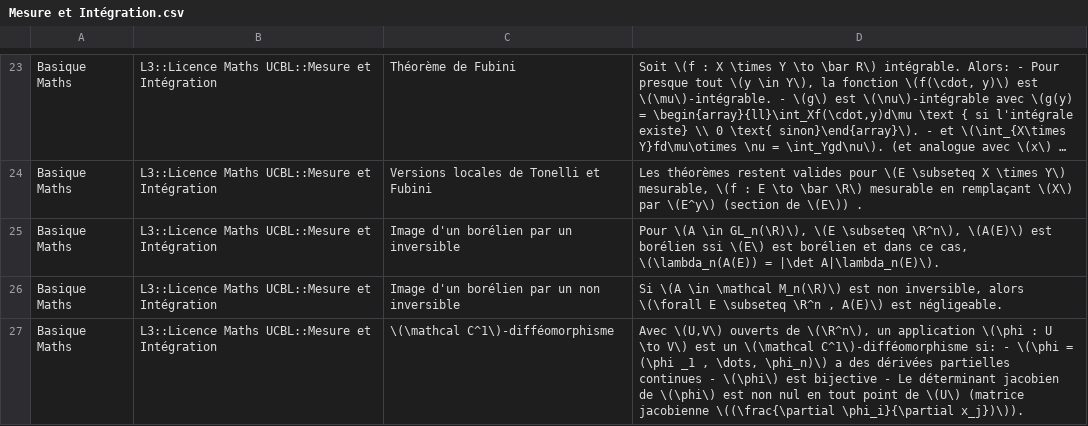
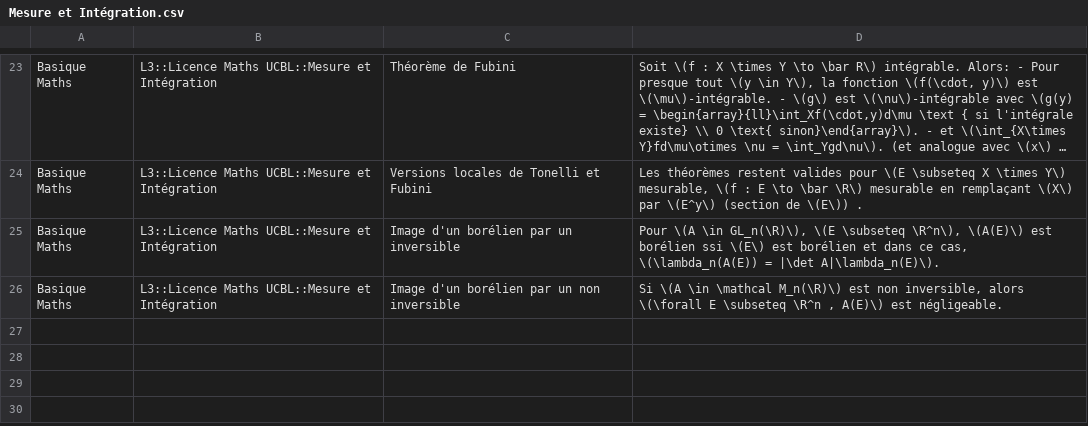
Before and after one commit to Redclem/Anki-Union, a CSV file: L3/Licence Maths UCBL/Mesure et Intégration.csv, drawn as a sheet; only a part is shown, gaps mark what is left out; long unchanged cells end in …; the diff names each change by its address in the sheet, - before the commit and + after, or states it on an @@ line.

```diff
--- a/L3/Licence Maths UCBL/Mesure et Intégration.csv
+++ b/L3/Licence Maths UCBL/Mesure et Intégration.csv
-row 27: Basique Maths | L3::Licence Maths UCBL::Mesure et Intégration | \(\mathcal C^1\)-difféomorphisme | Avec \(U,V\) ouverts de \(\R^n\), un application \(\phi : U \to V\) est un \(\mathcal C^1\)-difféomorphisme si: - \(\phi = (\phi _1 , \dots, \phi_n)\) a des dérivées partielles continues - \(\phi\) est bijective - Le déterminant jacobien de \(\phi\) est non nul en tout point de \(U\) (matrice jacobienne \((\frac{\partial \phi_i}{\partial x_j})\)).
```
Also changed, not shown: L3/Intégration et théorie de la mesure.csv, L3/Intégration et théorie de la mesure/Bases de la théorie de la mesure.csv, 12 other files.
